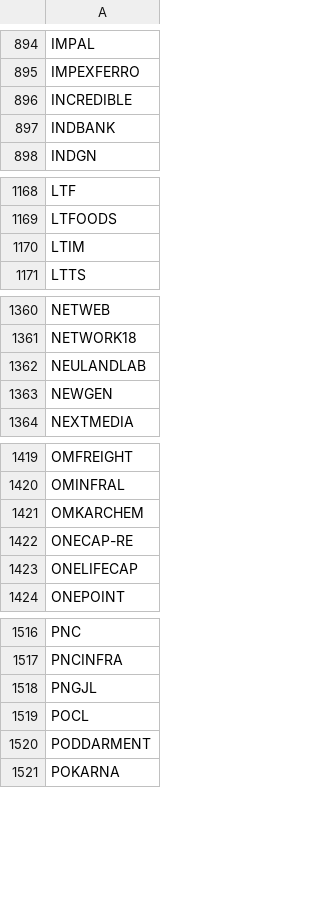
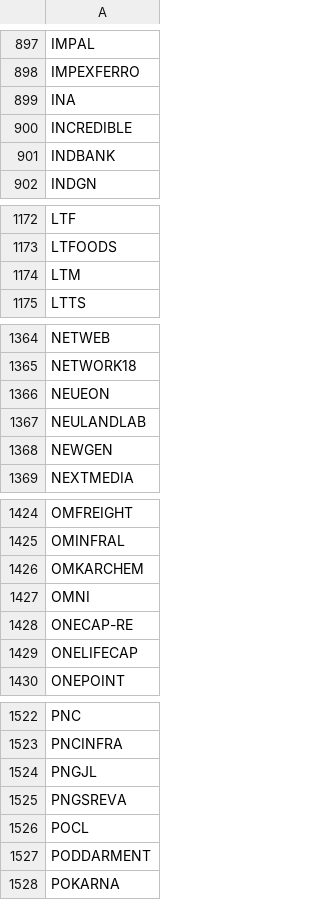
Before and after one commit to sk00301/Financial-Dashboard, a CSV file: Data/nse_tickers.csv, drawn as a sheet; only a part is shown, gaps mark what is left out; the diff covers the shown part only.

```diff
--- a/Data/nse_tickers.csv
+++ b/Data/nse_tickers.csv
@@ -895,2 +898,3 @@ IMPAL
 IMPEXFERRO
+INA
 INCREDIBLE
@@ -1169,3 +1173,3 @@ LTF
 LTFOODS
-LTIM
+LTM
 LTTS
@@ -1361,2 +1365,3 @@ NETWEB
 NETWORK18
+NEUEON
 NEULANDLAB
@@ -1421,2 +1426,3 @@ OMINFRAL
 OMKARCHEM
+OMNI
 ONECAP-RE
@@ -1518,2 +1524,3 @@ PNCINFRA
 PNGJL
+PNGSREVA
 POCL
```
Also changed, not shown: 6 added rows and 2 removed rows elsewhere in this file, Data/below_dma(2004).csv, Data/fii_historical_data.csv, 1 other file.
